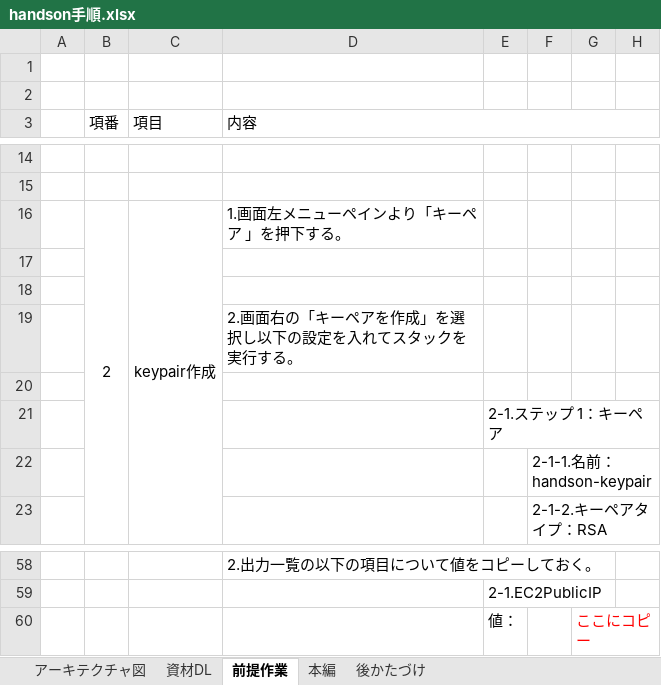
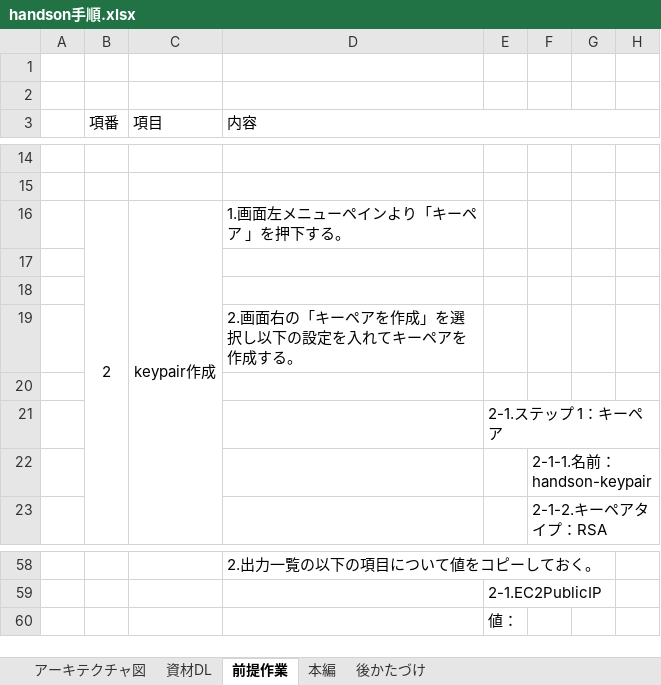
Before and after one commit to Hoshi-Wataru/compass-linuxOP-handson, an Excel workbook: 03_手順/handson手順.xlsx, sheet 前提作業, drawn as a sheet; only a part is shown, gaps mark what is left out; values as stored, in another font and other column widths than the file's, no borders; charts and pictures not drawn; the diff names each change by its address in the sheet, - before the commit and + after, or states it on an @@ line.

```diff
--- a/03_手順/handson手順.xlsx (sheet 前提作業)
+++ b/03_手順/handson手順.xlsx (sheet 前提作業)
-D19 (内容): 2.画面右の「キーペアを作成」を選択し以下の設定を入れてスタックを実行する。
+D19 (内容): 2.画面右の「キーペアを作成」を選択し以下の設定を入れてキーペアを作成する。
-G60: ここにコピー
+G60: (empty)
```
Also changed, not shown: sheet 本編, sheet 後かたづけ.
